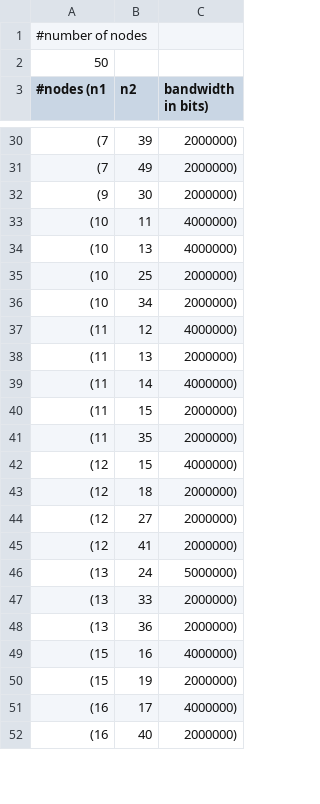
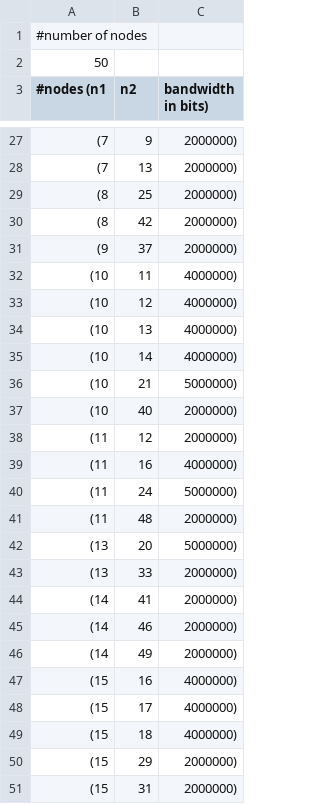
Before and after one commit to danposch/itec-ndn, a CSV file: matlab/LP/top-1.csv, drawn as a sheet; only a part is shown, gaps mark what is left out; the diff covers the shown part only.

```diff
--- a/matlab/LP/top-1.csv
+++ b/matlab/LP/top-1.csv
@@ -30,23 +27,25 @@
-(7,39,2000000)
-(7,49,2000000)
-(9,30,2000000)
+(7,9,2000000)
+(7,13,2000000)
+(8,25,2000000)
+(8,42,2000000)
+(9,37,2000000)
 (10,11,4000000)
+(10,12,4000000)
 (10,13,4000000)
-(10,25,2000000)
-(10,34,2000000)
-(11,12,4000000)
-(11,13,2000000)
-(11,14,4000000)
-(11,15,2000000)
-(11,35,2000000)
-(12,15,4000000)
-(12,18,2000000)
-(12,27,2000000)
-(12,41,2000000)
-(13,24,5000000)
+(10,14,4000000)
+(10,21,5000000)
+(10,40,2000000)
+(11,12,2000000)
+(11,16,4000000)
+(11,24,5000000)
+(11,48,2000000)
+(13,20,5000000)
 (13,33,2000000)
-(13,36,2000000)
+(14,41,2000000)
+(14,46,2000000)
+(14,49,2000000)
 (15,16,4000000)
-(15,19,2000000)
-(16,17,4000000)
-(16,40,2000000)
+(15,17,4000000)
+(15,18,4000000)
+(15,29,2000000)
+(15,31,2000000)
```
Also changed, not shown: 9 added rows, 11 removed rows and 15 edited cells elsewhere in this file, 4 other files.
